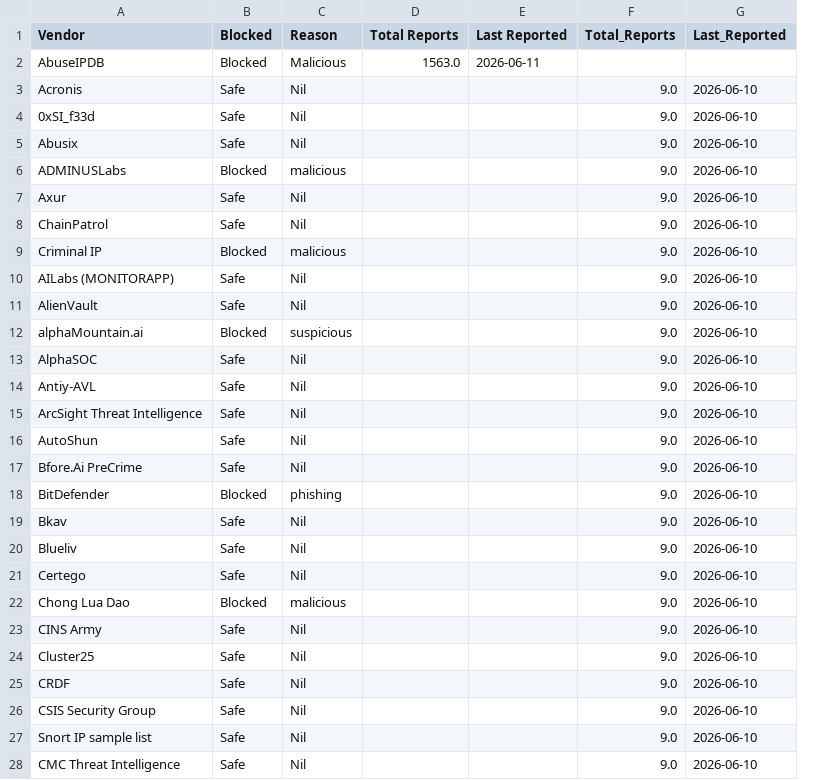
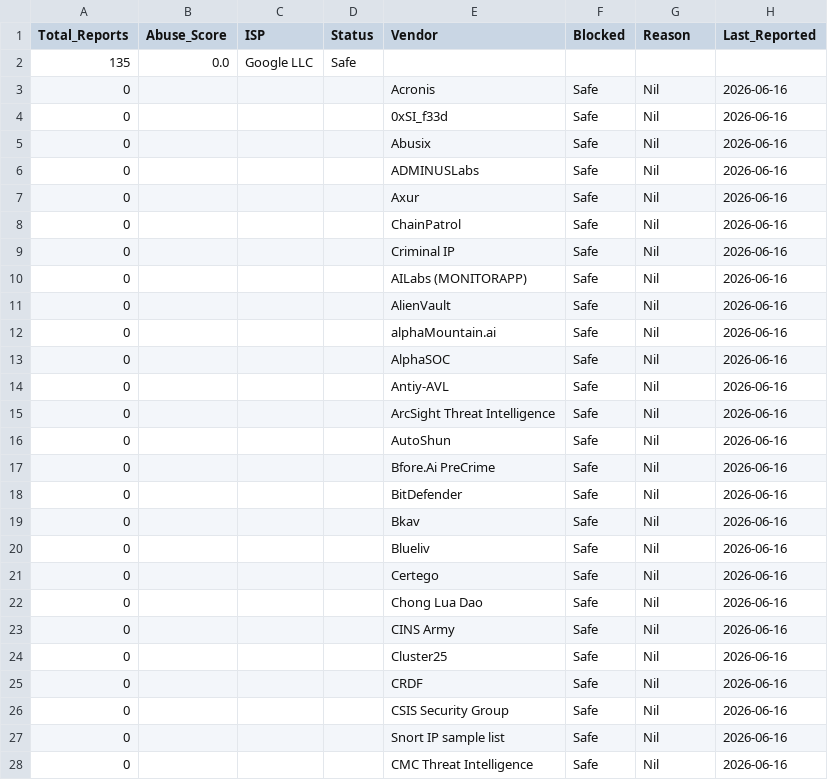
Before and after one commit to Aathi-24/Nakoa-Internship-Project, a CSV file: Reports_of_IP.csv, drawn as a sheet; only a part is shown; removed rows and columns are numbered as before the commit, all else as after; the diff covers the shown part only; the diff names each change by its address in the sheet, - before the commit and + after, or states it on an @@ line.

```diff
--- a/Reports_of_IP.csv
+++ b/Reports_of_IP.csv
+column A (Total_Reports), rows 2-28: 135 | 0 | 0 | 0 | 0 | 0 | 0 | 0 | 0 | 0 | 0 | 0 | 0 | 0 | 0 | 0 | 0 | 0 | 0 | 0 | 0 | 0 | 0 | 0 | 0 | 0 | 0
+column B (Abuse_Score), row 2: 0.0
+column C (ISP), row 2: Google LLC
+column D (Status), row 2: Safe
-column D (Total Reports), row 2: 1563.0
-column E (Last Reported), row 2: 2026-06-11
-column F (Total_Reports), rows 3-28: all 9.0
-E2 (Vendor): AbuseIPDB
+E2 (Vendor): (empty)
-F2 (Blocked): Blocked
+F2 (Blocked): (empty)
-G2 (Reason): Malicious
+G2 (Reason): (empty)
-H3:H28 (Last_Reported): 2026-06-10
+H3:H28 (Last_Reported): 2026-06-16
-F6 (Blocked): Blocked
+F6 (Blocked): Safe
-G6 (Reason): malicious
+G6 (Reason): Nil
-F9 (Blocked): Blocked
+F9 (Blocked): Safe
-G9 (Reason): malicious
+G9 (Reason): Nil
-F12 (Blocked): Blocked
+F12 (Blocked): Safe
-G12 (Reason): suspicious
+G12 (Reason): Nil
-F18 (Blocked): Blocked
+F18 (Blocked): Safe
-G18 (Reason): phishing
+G18 (Reason): Nil
-F22 (Blocked): Blocked
+F22 (Blocked): Safe
-G22 (Reason): malicious
+G22 (Reason): Nil
```
Also changed, not shown: 73 edited cells elsewhere in this file, 4 other files.
